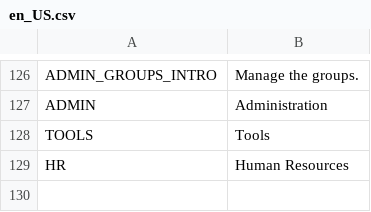
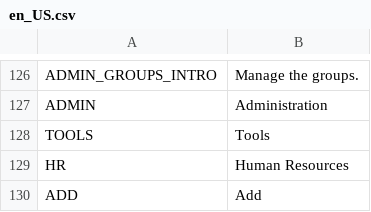
Before and after one commit to CokkocZateki/apoptosis, a CSV file: apoptosis/translations/en_US.csv, drawn as a sheet; only a part is shown, gaps mark what is left out.

```diff
--- a/apoptosis/translations/en_US.csv
+++ b/apoptosis/translations/en_US.csv
@@ -129 +129,2 @@
 "HR","Human Resources"
+"ADD","Add"
```
Also changed, not shown: 1 other file.
